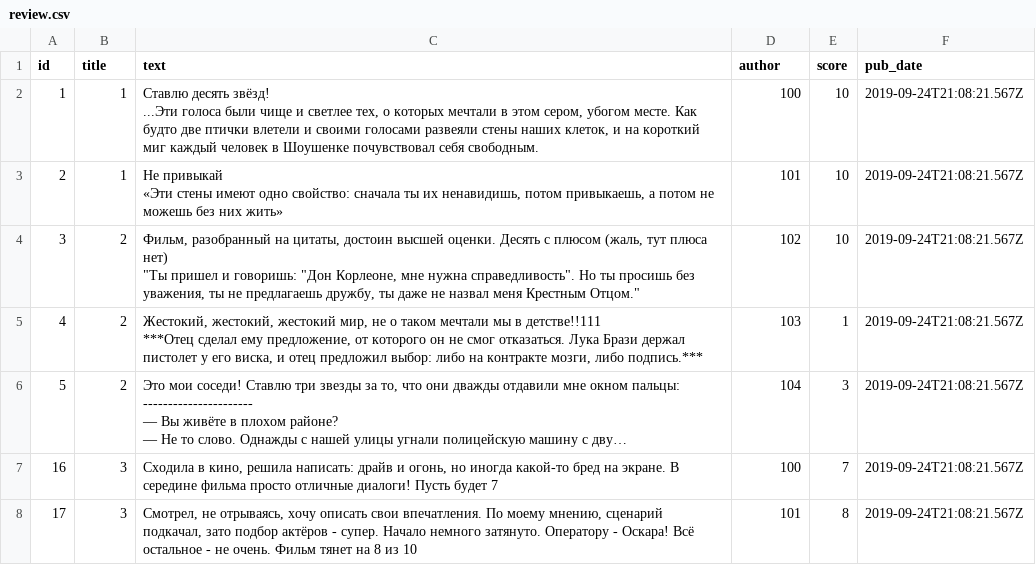
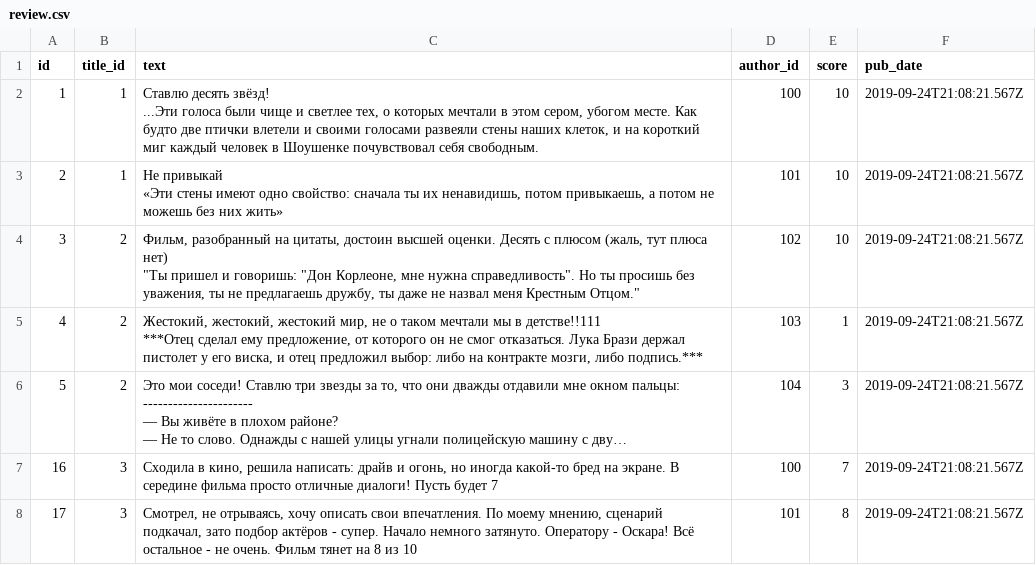
Before and after one commit to madarsword/api_yamdb, a CSV file: api_yamdb/static/data/review.csv, drawn as a sheet; only a part is shown; long unchanged cells end in ….

```diff
--- a/api_yamdb/static/data/review.csv
+++ b/api_yamdb/static/data/review.csv
@@ -1,2 +1,2 @@
-id,title,text,author,score,pub_date
+id,title_id,text,author_id,score,pub_date
 1,1,"Ставлю десять звёзд!
```
Also changed, not shown: api_yamdb/static/data/comments.csv, api_yamdb/static/data/titles.csv, 3 other files.
